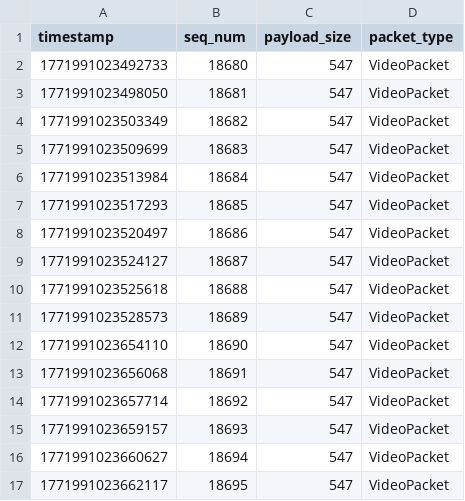
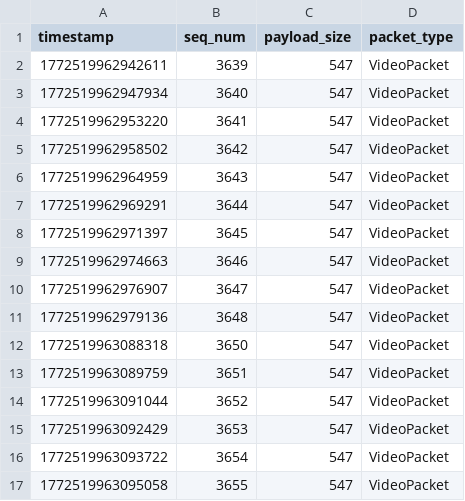
Before and after one commit to XYT874264076/customizationFEC, a CSV file: outputFile/peer2/rtp_video_stream_receiver2.csv, drawn as a sheet; only a part is shown; the diff covers the shown part only.

```diff
--- a/outputFile/peer2/rtp_video_stream_receiver2.csv
+++ b/outputFile/peer2/rtp_video_stream_receiver2.csv
@@ -1,17 +1,17 @@
 timestamp,seq_num,payload_size,packet_type
-1771991023492733,18680,547,VideoPacket
-1771991023498050,18681,547,VideoPacket
-1771991023503349,18682,547,VideoPacket
-1771991023509699,18683,547,VideoPacket
-1771991023513984,18684,547,VideoPacket
-1771991023517293,18685,547,VideoPacket
-1771991023520497,18686,547,VideoPacket
-1771991023524127,18687,547,VideoPacket
-1771991023525618,18688,547,VideoPacket
-1771991023528573,18689,547,VideoPacket
-1771991023654110,18690,547,VideoPacket
-1771991023656068,18691,547,VideoPacket
-1771991023657714,18692,547,VideoPacket
-1771991023659157,18693,547,VideoPacket
-1771991023660627,18694,547,VideoPacket
-1771991023662117,18695,547,VideoPacket
+1772519962942611,3639,547,VideoPacket
+1772519962947934,3640,547,VideoPacket
+1772519962953220,3641,547,VideoPacket
+1772519962958502,3642,547,VideoPacket
+1772519962964959,3643,547,VideoPacket
+1772519962969291,3644,547,VideoPacket
+1772519962971397,3645,547,VideoPacket
+1772519962974663,3646,547,VideoPacket
+1772519962976907,3647,547,VideoPacket
+1772519962979136,3648,547,VideoPacket
+1772519963088318,3650,547,VideoPacket
+1772519963089759,3651,547,VideoPacket
+1772519963091044,3652,547,VideoPacket
+1772519963092429,3653,547,VideoPacket
+1772519963093722,3654,547,VideoPacket
+1772519963095058,3655,547,VideoPacket
```
Also changed, not shown: 1 added row, 13 removed rows and 74 edited cells elsewhere in this file, outputFile/peer1/candidate_pair.csv, outputFile/peer1/inbound.csv, 23 other files.
